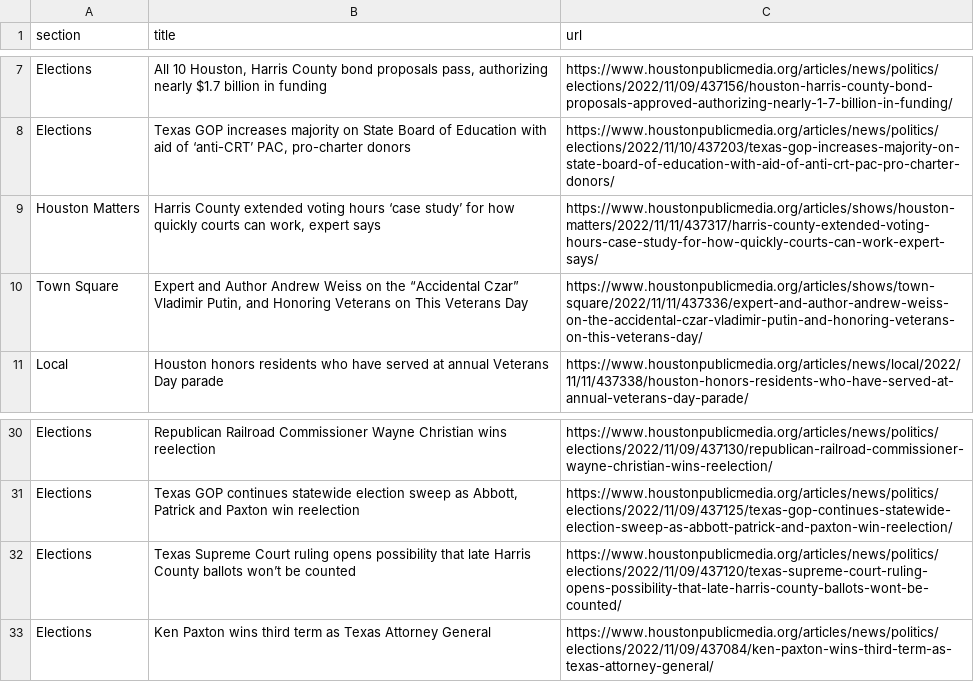
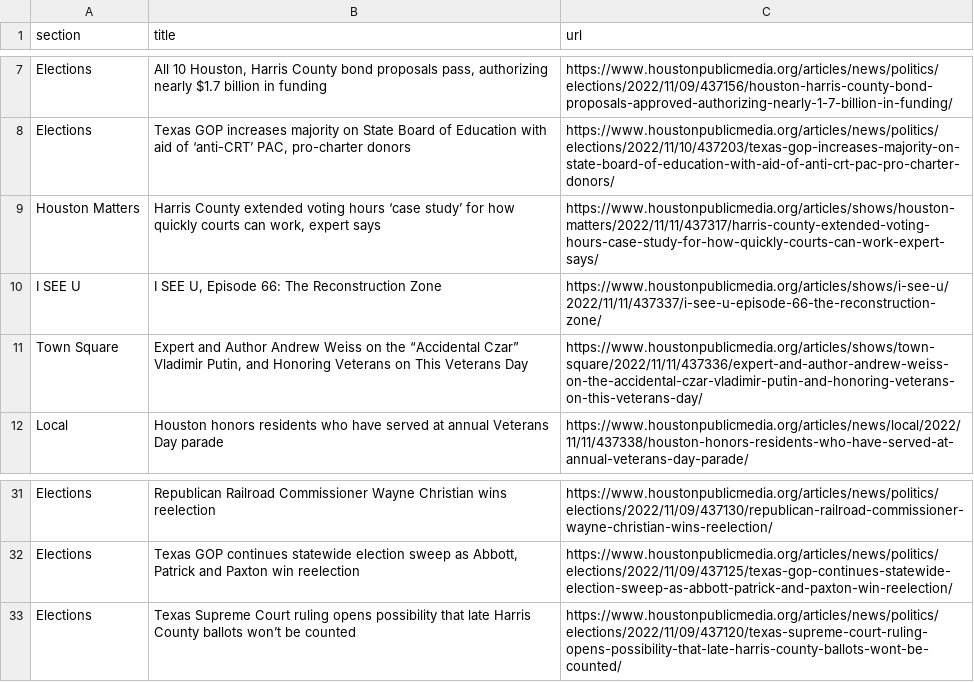
Before and after one commit to naokatoh/auto-scraper, a CSV file: npr.csv, drawn as a sheet; only a part is shown, gaps mark what is left out.

```diff
--- a/npr.csv
+++ b/npr.csv
@@ -9,2 +9,3 @@ Elections,"Texas GOP increases majority on State Board of Education with aid of
 Houston Matters,"Harris County extended voting hours ‘case study’ for how quickly courts can work, expert says",https://www.houstonpublicmedia.org/articles/shows/houston-matters/2022/11/11/437317/harris-county-extended-voting-hours-case-study-for-how-quickly-courts-can-work-expert-says/
+I SEE U,"I SEE U, Episode 66: The Reconstruction Zone",https://www.houstonpublicmedia.org/articles/shows/i-see-u/2022/11/11/437337/i-see-u-episode-66-the-reconstruction-zone/
 Town Square,"Expert and Author Andrew Weiss on the “Accidental Czar” Vladimir Putin, and Honoring Veterans on This Veterans Day",https://www.houstonpublicmedia.org/articles/shows/town-square/2022/11/11/437336/expert-and-author-andrew-weiss-on-the-accidental-czar-vladimir-putin-and-honoring-veterans-on-this-veterans-day/
@@ -32,2 +33 @@ Elections,"Texas GOP continues statewide election sweep as Abbott, Patrick and P
 Elections,Texas Supreme Court ruling opens possibility that late Harris County ballots won’t be counted,https://www.houstonpublicmedia.org/articles/news/politics/elections/2022/11/09/437120/texas-supreme-court-ruling-opens-possibility-that-late-harris-county-ballots-wont-be-counted/
-Elections,Ken Paxton wins third term as Texas Attorney General,https://www.houstonpublicmedia.org/articles/news/politics/elections/2022/11/09/437084/ken-paxton-wins-third-term-as-texas-attorney-general/
```
